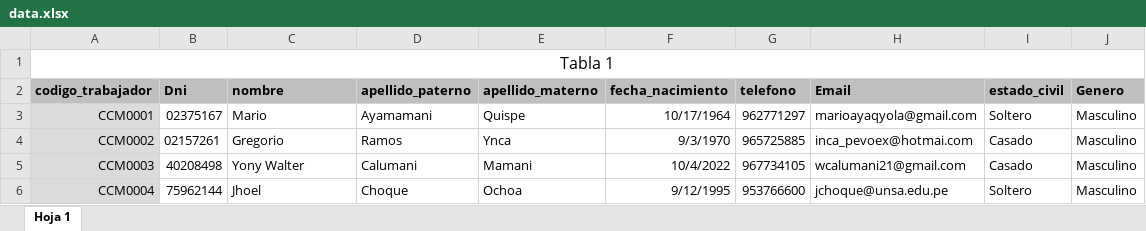
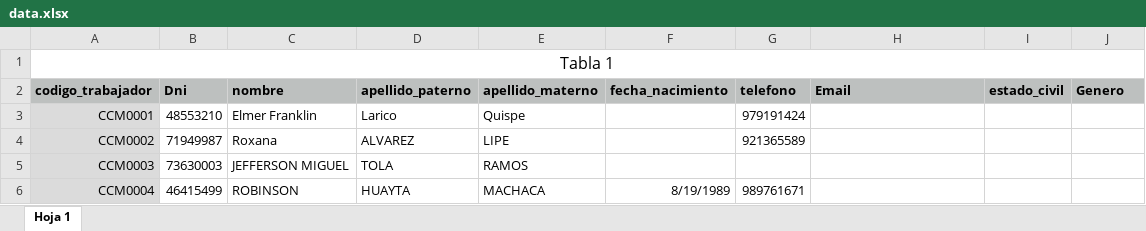
Before and after one commit to GuidoTorres/back_rinconada, an Excel workbook: upload/data.xlsx, sheet Hoja 1, drawn as a sheet; only a part is shown; values as stored, in another font and other column widths than the file's, no borders; the diff covers the shown part only; the diff names each change by its address in the sheet, - before the commit and + after, or states it on an @@ line.

```diff
--- a/upload/data.xlsx (sheet Hoja 1)
+++ b/upload/data.xlsx (sheet Hoja 1)
-B3 (Dni): 02375167
+B3 (Dni): 48553210
-C3 (nombre): Mario
+C3 (nombre): Elmer Franklin
-D3 (apellido_paterno): Ayamamani
+D3 (apellido_paterno): Larico
-F3 (fecha_nacimiento): 10/17/1964
+F3 (fecha_nacimiento): (empty)
-G3 (telefono): 962771297
+G3 (telefono): 979191424
-H3 (Email): marioayaqyola@gmail.com
+H3 (Email): (empty)
-I3 (estado_civil): Soltero
+I3 (estado_civil): (empty)
-J3:J6 (Genero): Masculino
+J3:J6 (Genero): (empty)
-B4 (Dni): 02157261
+B4 (Dni): 71949987
-C4 (nombre): Gregorio
+C4 (nombre): Roxana
-D4 (apellido_paterno): Ramos
+D4 (apellido_paterno): ALVAREZ
-E4 (apellido_materno): Ynca
+E4 (apellido_materno): LIPE
-F4 (fecha_nacimiento): 9/3/1970
+F4 (fecha_nacimiento): (empty)
-G4 (telefono): 965725885
+G4 (telefono): 921365589
-H4 (Email): inca_pevoex@hotmai.com
+H4 (Email): (empty)
-I4:I5 (estado_civil): Casado
+I4:I5 (estado_civil): (empty)
-B5 (Dni): 40208498
+B5 (Dni): 73630003
-C5 (nombre): Yony Walter
+C5 (nombre): JEFFERSON MIGUEL
-D5 (apellido_paterno): Calumani
+D5 (apellido_paterno): TOLA
-E5 (apellido_materno): Mamani
+E5 (apellido_materno): RAMOS
-F5 (fecha_nacimiento): 10/4/2022
+F5 (fecha_nacimiento): (empty)
-G5 (telefono): 967734105
+G5 (telefono): (empty)
-H5 (Email): wcalumani21@gmail.com
+H5 (Email): (empty)
-B6 (Dni): 75962144
+B6 (Dni): 46415499
-C6 (nombre): Jhoel
+C6 (nombre): ROBINSON
-D6 (apellido_paterno): Choque
+D6 (apellido_paterno): HUAYTA
-E6 (apellido_materno): Ochoa
+E6 (apellido_materno): MACHACA
-F6 (fecha_nacimiento): 9/12/1995
+F6 (fecha_nacimiento): 8/19/1989
-G6 (telefono): 953766600
+G6 (telefono): 989761671
-H6 (Email): jchoque@unsa.edu.pe
+H6 (Email): (empty)
-I6 (estado_civil): Soltero
+I6 (estado_civil): (empty)
```
Also changed, not shown: 39 added rows, 324 edited cells and cell formats elsewhere in this sheet, reporte.xlsx, 16 other files.
